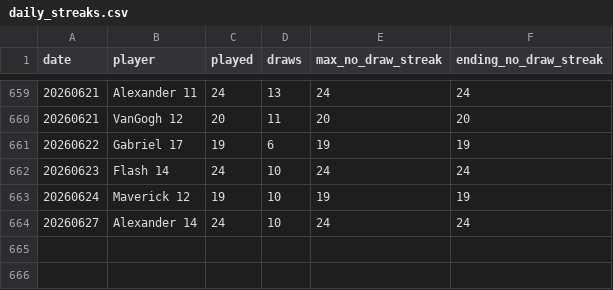
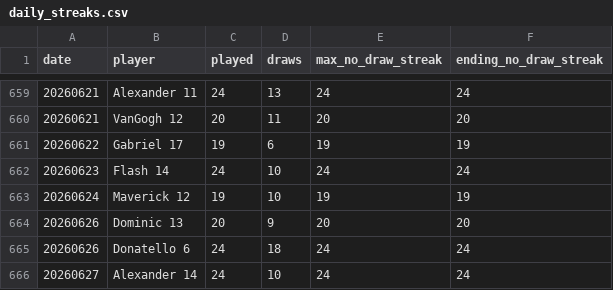
Before and after one commit to dgonzalez13/esports-tracker-full, a CSV file: eadriatic/output/daily_streaks.csv, drawn as a sheet; only a part is shown, gaps mark what is left out; the diff names each change by its address in the sheet, - before the commit and + after, or states it on an @@ line.

```diff
--- a/eadriatic/output/daily_streaks.csv
+++ b/eadriatic/output/daily_streaks.csv
+row 664: 20260626 | Dominic 13 | 20 | 9 | 20 | 20
+row 665: 20260626 | Donatello 6 | 24 | 18 | 24 | 24
```
Also changed, not shown: eadriatic/output/daily_streak_summary.csv, eadriatic/output/draw_records_highest.csv, 7 other files.
